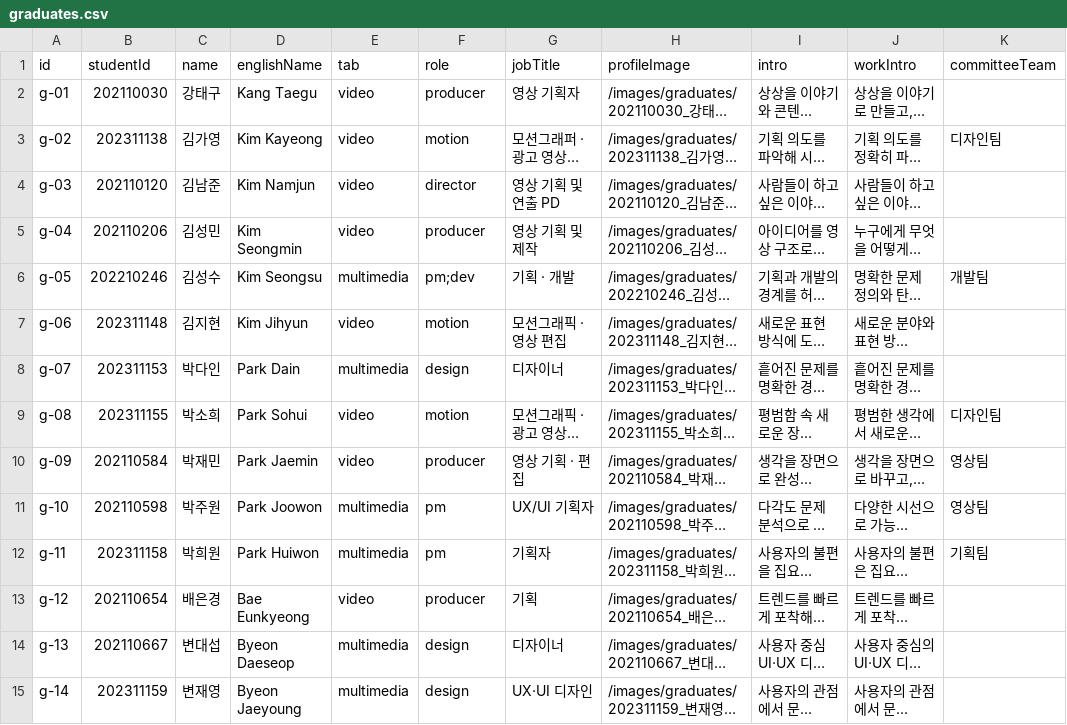
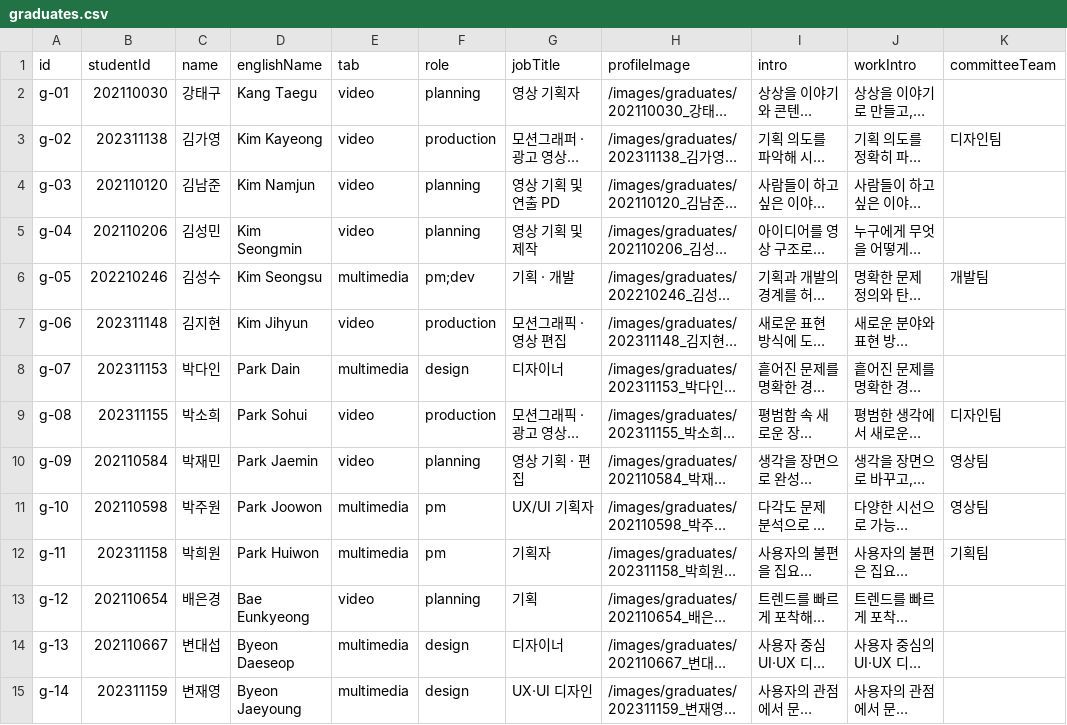
Before and after one commit to KHolyh2o/Graduation-Exhibition, a CSV file: csv_data/graduates.csv, drawn as a sheet; only a part is shown; long unchanged cells end in …; the diff covers the shown part only; the diff names each change by its address in the sheet, - before the commit and + after, or states it on an @@ line.

```diff
--- a/csv_data/graduates.csv
+++ b/csv_data/graduates.csv
-F2 (role): producer
+F2 (role): planning
-F3 (role): motion
+F3 (role): production
-F4 (role): director
+F4 (role): planning
-F5 (role): producer
+F5 (role): planning
-F7 (role): motion
+F7 (role): production
-F9 (role): motion
+F9 (role): production
-F10 (role): producer
+F10 (role): planning
-F13 (role): producer
+F13 (role): planning
```
Also changed, not shown: 18 edited cells elsewhere in this file, csv_data/projects.csv, csv_data/teamProjects.csv, 8 other files.
